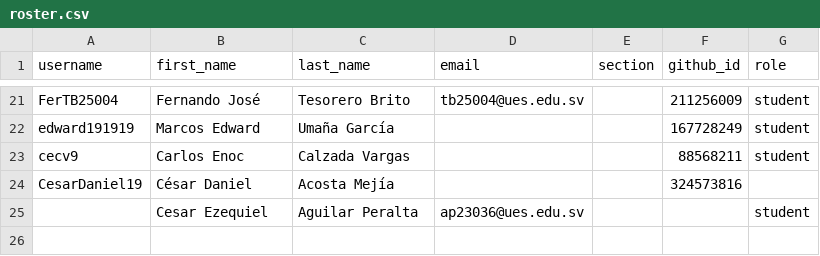
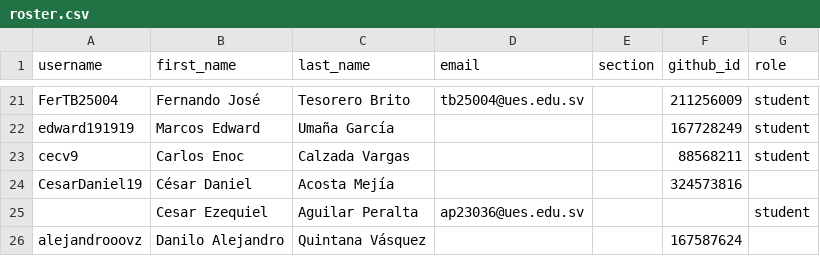
Before and after one commit to UESORG/classroom50, a CSV file: poogt02/roster.csv, drawn as a sheet; only a part is shown, gaps mark what is left out.

Commit message:
[Classroom 50] Add student: poogt02/alejandrooovz

```diff
--- a/poogt02/roster.csv
+++ b/poogt02/roster.csv
@@ -25 +25,2 @@ CesarDaniel19,César Daniel,Acosta Mejía,,,324573816,
 ,Cesar Ezequiel,Aguilar Peralta,ap23036@ues.edu.sv,,,student
+alejandrooovz,Danilo Alejandro,Quintana Vásquez,,,167587624,
```
